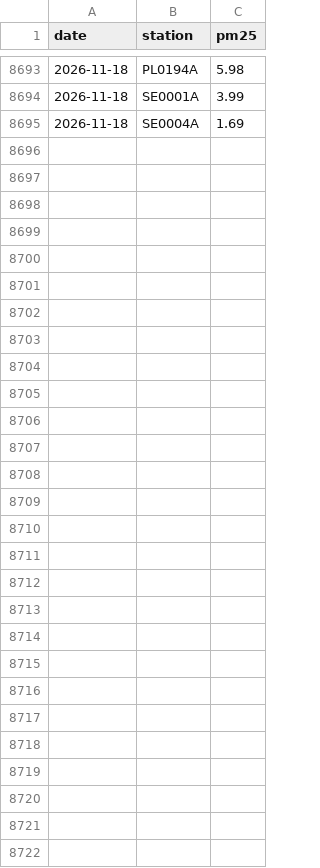
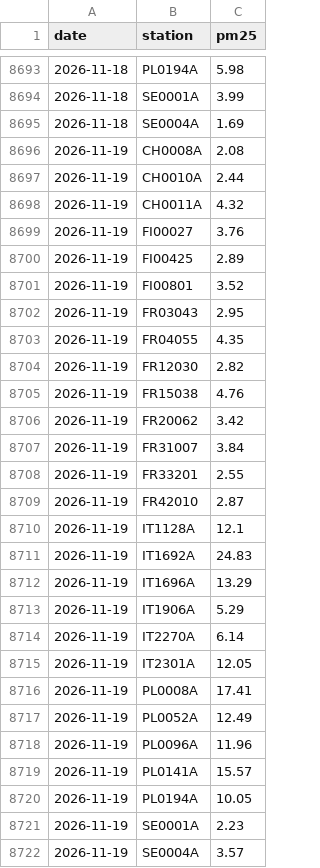
Before and after one commit to geoworldlook/air-check, a CSV file: data/forecast/archive_2026.csv, drawn as a sheet; only a part is shown, gaps mark what is left out; the diff names each change by its address in the sheet, - before the commit and + after, or states it on an @@ line.

```diff
--- a/data/forecast/archive_2026.csv
+++ b/data/forecast/archive_2026.csv
+row 8696: 2026-11-19 | CH0008A | 2.08
+row 8697: 2026-11-19 | CH0010A | 2.44
+row 8698: 2026-11-19 | CH0011A | 4.32
+row 8699: 2026-11-19 | FI00027 | 3.76
+row 8700: 2026-11-19 | FI00425 | 2.89
+row 8701: 2026-11-19 | FI00801 | 3.52
+row 8702: 2026-11-19 | FR03043 | 2.95
+row 8703: 2026-11-19 | FR04055 | 4.35
+row 8704: 2026-11-19 | FR12030 | 2.82
+row 8705: 2026-11-19 | FR15038 | 4.76
+row 8706: 2026-11-19 | FR20062 | 3.42
+row 8707: 2026-11-19 | FR31007 | 3.84
+row 8708: 2026-11-19 | FR33201 | 2.55
+row 8709: 2026-11-19 | FR42010 | 2.87
+row 8710: 2026-11-19 | IT1128A | 12.1
+row 8711: 2026-11-19 | IT1692A | 24.83
+row 8712: 2026-11-19 | IT1696A | 13.29
+row 8713: 2026-11-19 | IT1906A | 5.29
+row 8714: 2026-11-19 | IT2270A | 6.14
+row 8715: 2026-11-19 | IT2301A | 12.05
+row 8716: 2026-11-19 | PL0008A | 17.41
+row 8717: 2026-11-19 | PL0052A | 12.49
+row 8718: 2026-11-19 | PL0096A | 11.96
+row 8719: 2026-11-19 | PL0141A | 15.57
+row 8720: 2026-11-19 | PL0194A | 10.05
+row 8721: 2026-11-19 | SE0001A | 2.23
+row 8722: 2026-11-19 | SE0004A | 3.57
```
Also changed, not shown: data/forecast/live_2026.csv, data/obs/obs_2026.csv, 4 other files.
